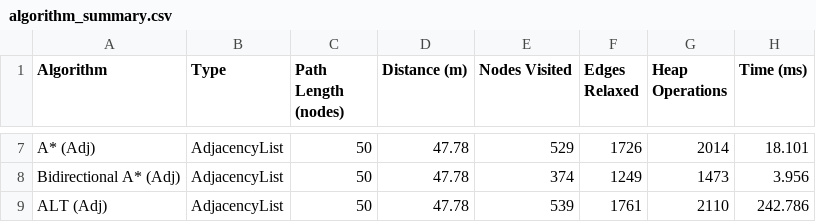
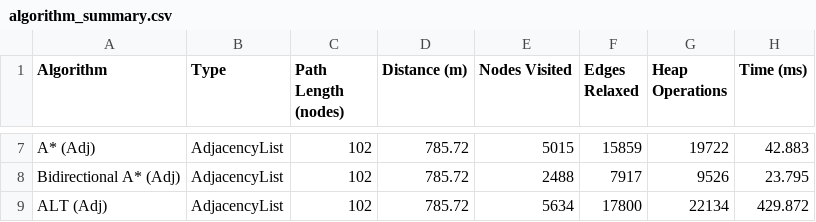
Before and after one commit to Jemborg123/Bachelor, a CSV file: Data/PathData/algorithm_summary.csv, drawn as a sheet; only a part is shown, gaps mark what is left out; the diff covers the shown part only; the diff names each change by its address in the sheet, - before the commit and + after, or states it on an @@ line.

Commit message:
Fixed nodes in ALT

```diff
--- a/Data/PathData/algorithm_summary.csv
+++ b/Data/PathData/algorithm_summary.csv
-C7:C9 (Path Length (nodes)): 50
+C7:C9 (Path Length (nodes)): 102
-D7:D9 (Distance (m)): 47.78
+D7:D9 (Distance (m)): 785.72
-E7 (Nodes Visited): 529
+E7 (Nodes Visited): 5015
-F7 (Edges Relaxed): 1726
+F7 (Edges Relaxed): 15859
-G7 (Heap Operations): 2014
+G7 (Heap Operations): 19722
-H7 (Time (ms)): 18.101
+H7 (Time (ms)): 42.883
-E8 (Nodes Visited): 374
+E8 (Nodes Visited): 2488
-F8 (Edges Relaxed): 1249
+F8 (Edges Relaxed): 7917
-G8 (Heap Operations): 1473
+G8 (Heap Operations): 9526
-H8 (Time (ms)): 3.956
+H8 (Time (ms)): 23.795
-E9 (Nodes Visited): 539
+E9 (Nodes Visited): 5634
-F9 (Edges Relaxed): 1761
+F9 (Edges Relaxed): 17800
-G9 (Heap Operations): 2110
+G9 (Heap Operations): 22134
-H9 (Time (ms)): 242.786
+H9 (Time (ms)): 429.872
```
Also changed, not shown: 30 edited cells elsewhere in this file, 13 other files.
